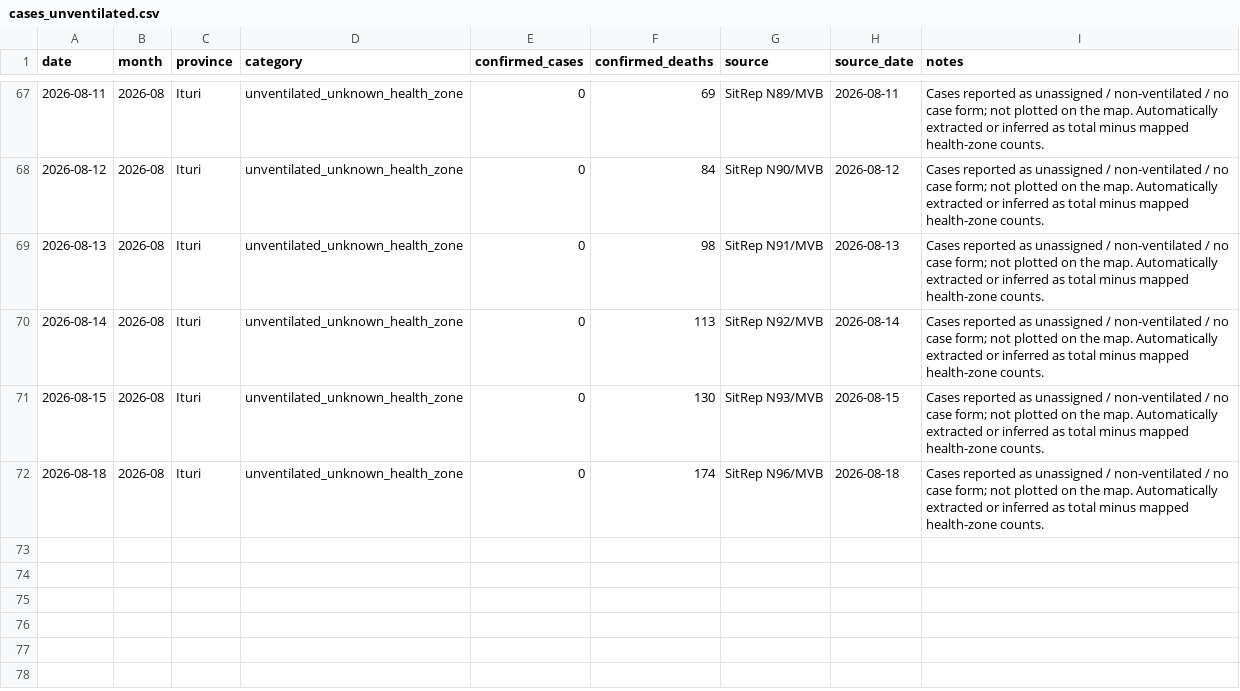
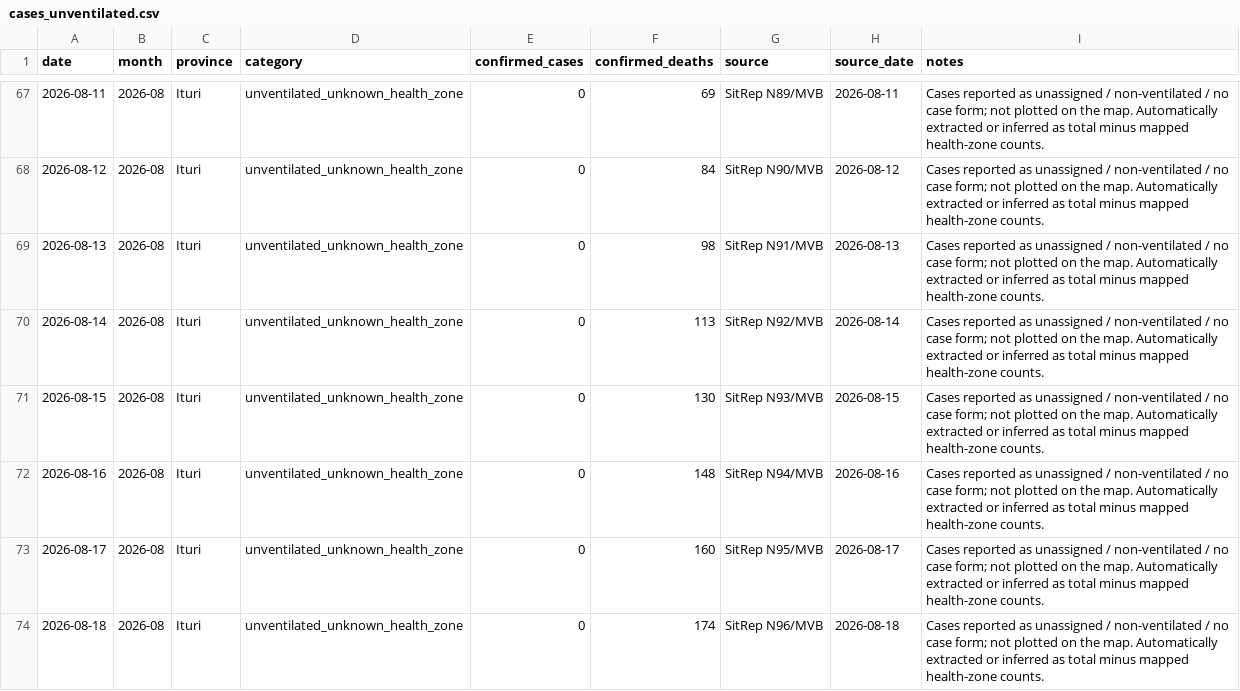
Before and after one commit to mosuzuki/drc_mobility, a CSV file: data/cases_unventilated.csv, drawn as a sheet; only a part is shown, gaps mark what is left out.

```diff
--- a/data/cases_unventilated.csv
+++ b/data/cases_unventilated.csv
@@ -71,2 +71,4 @@ date,month,province,category,confirmed_cases,confirmed_deaths,source,source_date
 2026-08-15,2026-08,Ituri,unventilated_unknown_health_zone,0,130,SitRep N93/MVB,2026-08-15,Cases reported as unassigned / non-ventilated / no case form; not plotted on the map. Automatically extracted or inferred as total minus mapped health-zone counts.
+2026-08-16,2026-08,Ituri,unventilated_unknown_health_zone,0,148,SitRep N94/MVB,2026-08-16,Cases reported as unassigned / non-ventilated / no case form; not plotted on the map. Automatically extracted or inferred as total minus mapped health-zone counts.
+2026-08-17,2026-08,Ituri,unventilated_unknown_health_zone,0,160,SitRep N95/MVB,2026-08-17,Cases reported as unassigned / non-ventilated / no case form; not plotted on the map. Automatically extracted or inferred as total minus mapped health-zone counts.
 2026-08-18,2026-08,Ituri,unventilated_unknown_health_zone,0,174,SitRep N96/MVB,2026-08-18,Cases reported as unassigned / non-ventilated / no case form; not plotted on the map. Automatically extracted or inferred as total minus mapped health-zone counts.
```
Also changed, not shown: data/ai_sitrep_summary.csv, data/cfr_estimates.csv, 17 other files.
